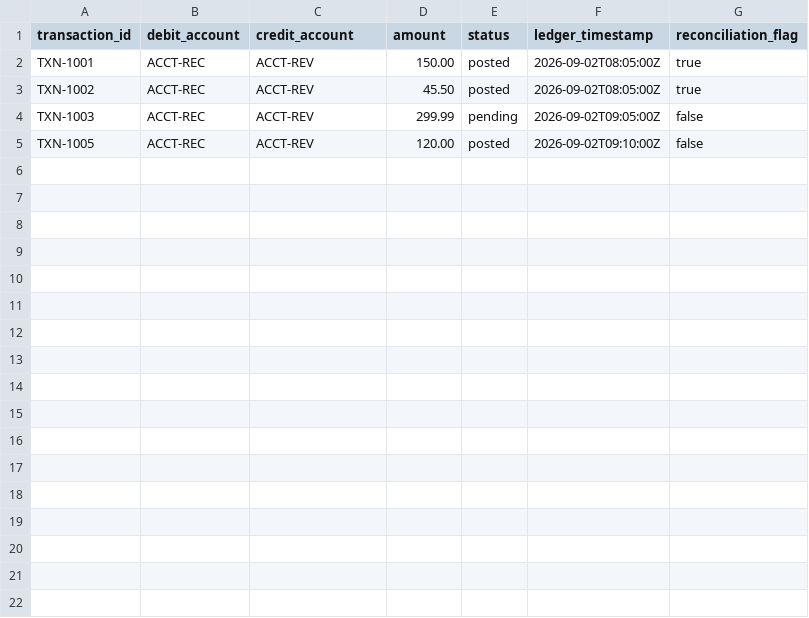
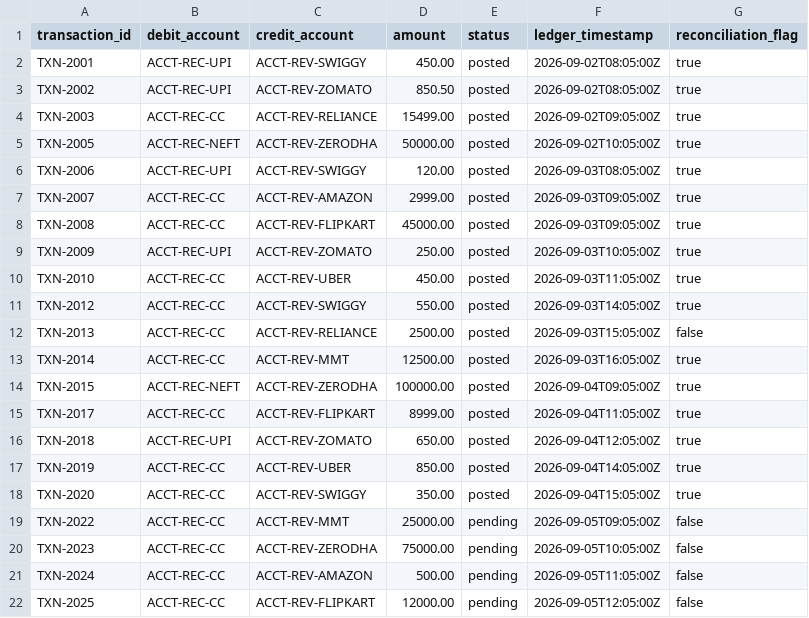
Before and after one commit to John-Varghese-EH/Settly-Zekoy-Origin26, a CSV file: mock_data/ledger_entries.csv, drawn as a sheet.

```diff
--- a/mock_data/ledger_entries.csv
+++ b/mock_data/ledger_entries.csv
@@ -1,5 +1,22 @@
 transaction_id,debit_account,credit_account,amount,status,ledger_timestamp,reconciliation_flag
-TXN-1001,ACCT-REC,ACCT-REV,150.00,posted,2026-09-02T08:05:00Z,true
-TXN-1002,ACCT-REC,ACCT-REV,45.50,posted,2026-09-02T08:05:00Z,true
-TXN-1003,ACCT-REC,ACCT-REV,299.99,pending,2026-09-02T09:05:00Z,false
-TXN-1005,ACCT-REC,ACCT-REV,120.00,posted,2026-09-02T09:10:00Z,false
+TXN-2001,ACCT-REC-UPI,ACCT-REV-SWIGGY,450.00,posted,2026-09-02T08:05:00Z,true
+TXN-2002,ACCT-REC-UPI,ACCT-REV-ZOMATO,850.50,posted,2026-09-02T08:05:00Z,true
+TXN-2003,ACCT-REC-CC,ACCT-REV-RELIANCE,15499.00,posted,2026-09-02T09:05:00Z,true
+TXN-2005,ACCT-REC-NEFT,ACCT-REV-ZERODHA,50000.00,posted,2026-09-02T10:05:00Z,true
+TXN-2006,ACCT-REC-UPI,ACCT-REV-SWIGGY,120.00,posted,2026-09-03T08:05:00Z,true
+TXN-2007,ACCT-REC-CC,ACCT-REV-AMAZON,2999.00,posted,2026-09-03T09:05:00Z,true
+TXN-2008,ACCT-REC-CC,ACCT-REV-FLIPKART,45000.00,posted,2026-09-03T09:05:00Z,true
+TXN-2009,ACCT-REC-UPI,ACCT-REV-ZOMATO,250.00,posted,2026-09-03T10:05:00Z,true
+TXN-2010,ACCT-REC-CC,ACCT-REV-UBER,450.00,posted,2026-09-03T11:05:00Z,true
+TXN-2012,ACCT-REC-CC,ACCT-REV-SWIGGY,550.00,posted,2026-09-03T14:05:00Z,true
+TXN-2013,ACCT-REC-CC,ACCT-REV-RELIANCE,2500.00,posted,2026-09-03T15:05:00Z,false
+TXN-2014,ACCT-REC-CC,ACCT-REV-MMT,12500.00,posted,2026-09-03T16:05:00Z,true
+TXN-2015,ACCT-REC-NEFT,ACCT-REV-ZERODHA,100000.00,posted,2026-09-04T09:05:00Z,true
+TXN-2017,ACCT-REC-CC,ACCT-REV-FLIPKART,8999.00,posted,2026-09-04T11:05:00Z,true
+TXN-2018,ACCT-REC-UPI,ACCT-REV-ZOMATO,650.00,posted,2026-09-04T12:05:00Z,true
+TXN-2019,ACCT-REC-CC,ACCT-REV-UBER,850.00,posted,2026-09-04T14:05:00Z,true
+TXN-2020,ACCT-REC-CC,ACCT-REV-SWIGGY,350.00,posted,2026-09-04T15:05:00Z,true
+TXN-2022,ACCT-REC-CC,ACCT-REV-MMT,25000.00,pending,2026-09-05T09:05:00Z,false
+TXN-2023,ACCT-REC-CC,ACCT-REV-ZERODHA,75000.00,pending,2026-09-05T10:05:00Z,false
+TXN-2024,ACCT-REC-CC,ACCT-REV-AMAZON,500.00,pending,2026-09-05T11:05:00Z,false
+TXN-2025,ACCT-REC-CC,ACCT-REV-FLIPKART,12000.00,pending,2026-09-05T12:05:00Z,false
```
Also changed, not shown: mock_data/bank_settlements.csv, mock_data/gateway_logs.csv, 12 other files.
